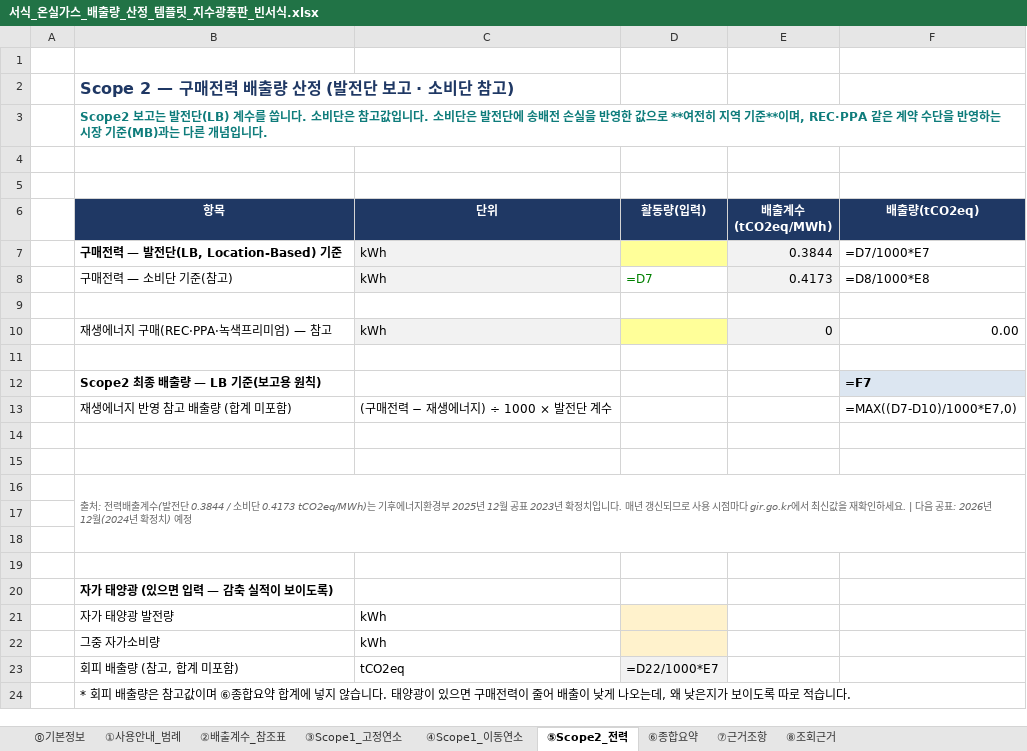
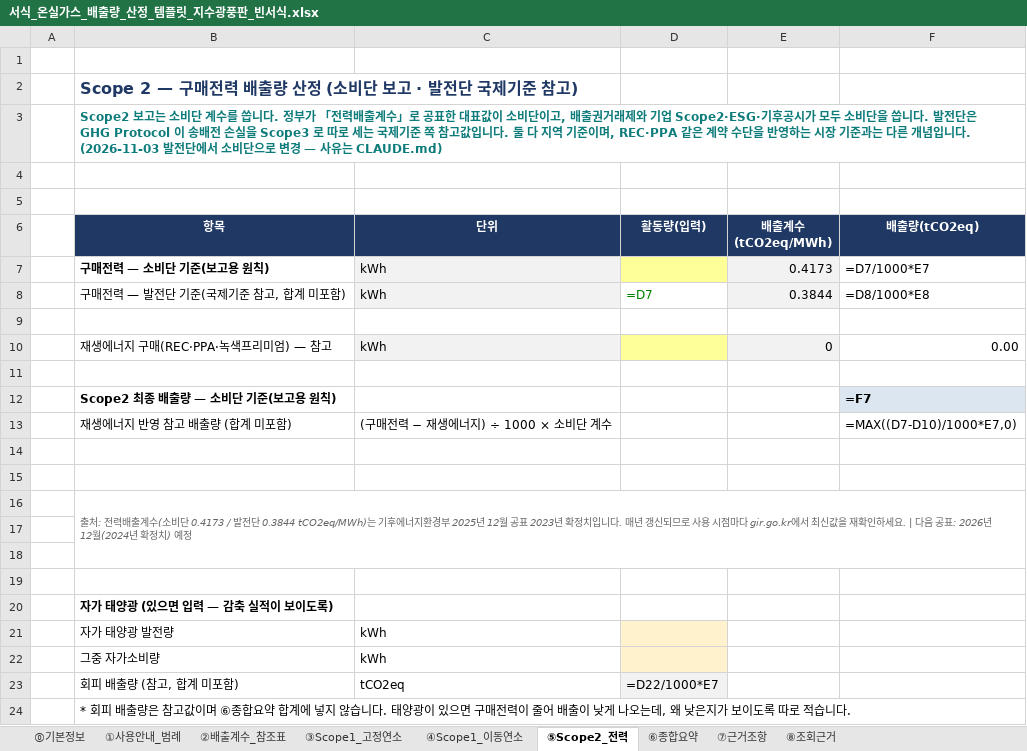
Before and after one commit to KCS21/temple-netzero, an Excel workbook: 서식_온실가스_배출량_산정_템플릿_지수광풍판_빈서식.xlsx, sheet ⑤Scope2_전력, drawn as a sheet; values as stored, in another font and other column widths than the file's, no borders; formulas without a stored value are shown as written; the diff names each change by its address in the sheet, - before the commit and + after, or states it on an @@ line.

```diff
--- a/서식_온실가스_배출량_산정_템플릿_지수광풍판_빈서식.xlsx (sheet ⑤Scope2_전력)
+++ b/서식_온실가스_배출량_산정_템플릿_지수광풍판_빈서식.xlsx (sheet ⑤Scope2_전력)
-B2 (항목): Scope 2 — 구매전력 배출량 산정 (발전단 보고 · 소비단 참고)
+B2 (항목): Scope 2 — 구매전력 배출량 산정 (소비단 보고 · 발전단 국제기준 참고)
-B3 (항목): …보고는 발전단(LB) 계수를 씁니다. 소비단은 참고값입니다. 소비단은 발전단에 송배전 손실을 반영한 값으로 **여전히 지역 기준**이며, REC·PPA 같은 계약 수단을 반영하는 시장 기준(MB)과는 다른 개념입니다.
+B3 (항목): …보고는 소비단 계수를 씁니다. 정부가 「전력배출계수」로 공표한 대표값이 소비단이고, 배출권거래제와 기업 Scope2·ESG·기후공시가 모두 소비단을 씁니다. 발전단은 GHG Protocol 이 송배전 손실을 Scope3 로 따로 세는 국제기준 쪽 참고값입니다. 둘 다 지역 기준이며, REC·PPA 같은 계약 수단을 반영하는 시장 기준과는 다른 개념입니다. (2026-11-03 발전단에서 소비단으로 변경 — 사유는 CLAUDE.md)
-B7 (항목): 구매전력 — 발전단(LB, Location-Based) 기준
+B7 (항목): 구매전력 — 소비단 기준(보고용 원칙)
-E7 (배출계수 (tCO2eq/MWh)): 0.3844
+E7 (배출계수 (tCO2eq/MWh)): 0.4173
-B8 (항목): 구매전력 — 소비단 기준(참고)
+B8 (항목): 구매전력 — 발전단 기준(국제기준 참고, 합계 미포함)
-E8 (배출계수 (tCO2eq/MWh)): 0.4173
+E8 (배출계수 (tCO2eq/MWh)): 0.3844
-B12 (항목): Scope2 최종 배출량 — LB 기준(보고용 원칙)
+B12 (항목): Scope2 최종 배출량 — 소비단 기준(보고용 원칙)
-C13 (단위): (구매전력 − 재생에너지) ÷ 1000 × 발전단 계수
+C13 (단위): (구매전력 − 재생에너지) ÷ 1000 × 소비단 계수
-B16 (항목): …출계수(발전단 0.3844 / 소비단 0.4173 tCO2eq/MWh)는 기…
+B16 (항목): …출계수(소비단 0.4173 / 발전단 0.3844 tCO2eq/MWh)는 기…
```
Also changed, not shown: sheet ⑥종합요약, sheet ⑧조회근거, 서식_온실가스_배출량_산정_템플릿_지수광풍판.xlsx, 9 other files.
